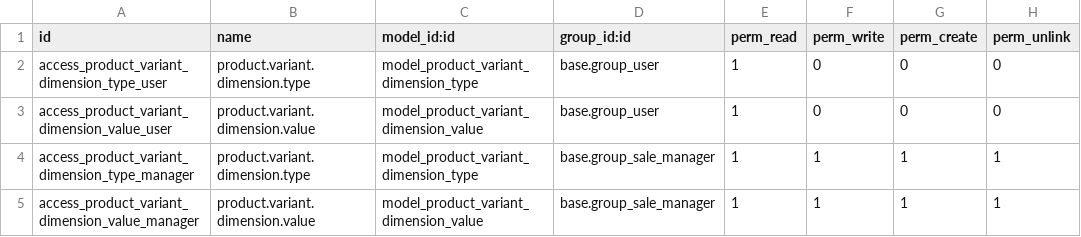
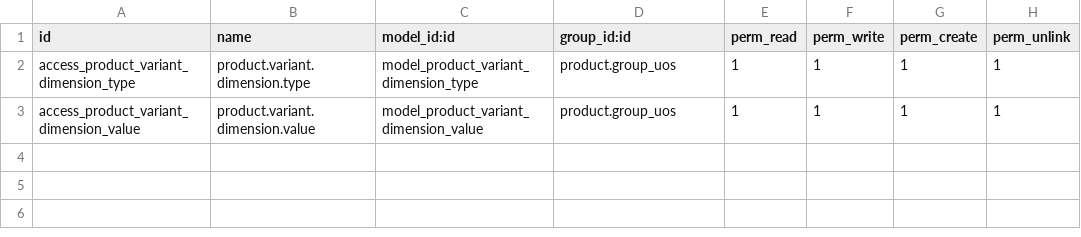
Before and after one commit to OCA/product-variant, a CSV file: product_variant_multi/security/ir.model.access.csv, drawn as a sheet.

```diff
--- a/product_variant_multi/security/ir.model.access.csv
+++ b/product_variant_multi/security/ir.model.access.csv
@@ -1,5 +1,3 @@
 "id","name","model_id:id","group_id:id","perm_read","perm_write","perm_create","perm_unlink"
-"access_product_variant_dimension_type_user","product.variant.dimension.type","model_product_variant_dimension_type","base.group_user",1,0,0,0
-"access_product_variant_dimension_value_user","product.variant.dimension.value","model_product_variant_dimension_value","base.group_user",1,0,0,0
-"access_product_variant_dimension_type_manager","product.variant.dimension.type","model_product_variant_dimension_type","base.group_sale_manager",1,1,1,1
-"access_product_variant_dimension_value_manager","product.variant.dimension.value","model_product_variant_dimension_value","base.group_sale_manager",1,1,1,1
+"access_product_variant_dimension_type","product.variant.dimension.type","model_product_variant_dimension_type","product.group_uos",1,1,1,1
+"access_product_variant_dimension_value","product.variant.dimension.value","model_product_variant_dimension_value","product.group_uos",1,1,1,1
```
Also changed, not shown: 10 other files.
